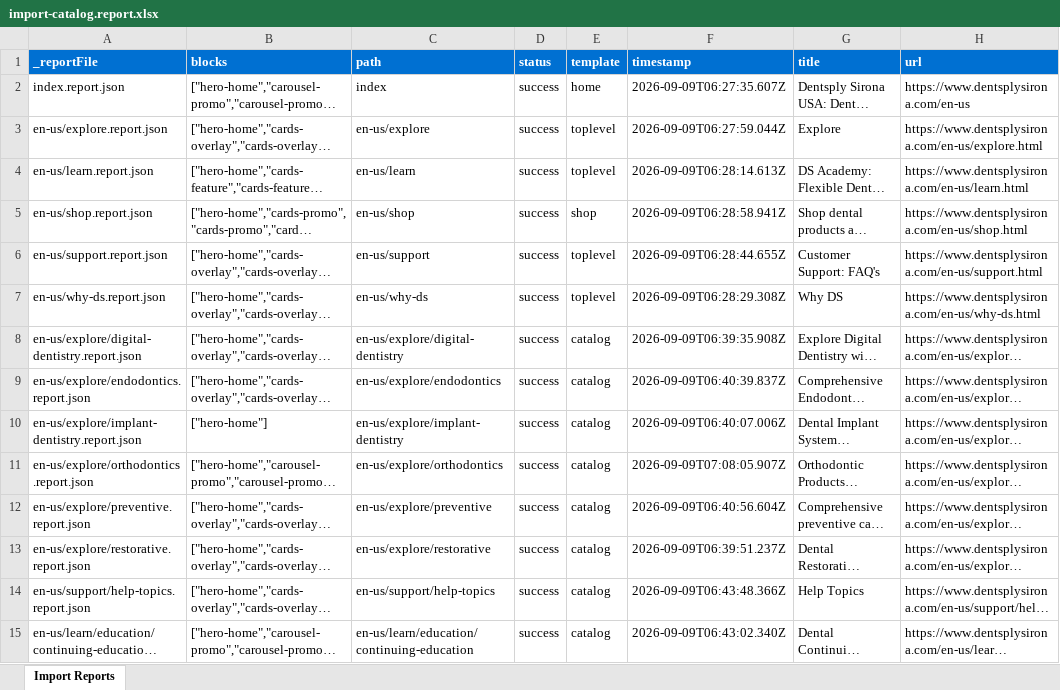
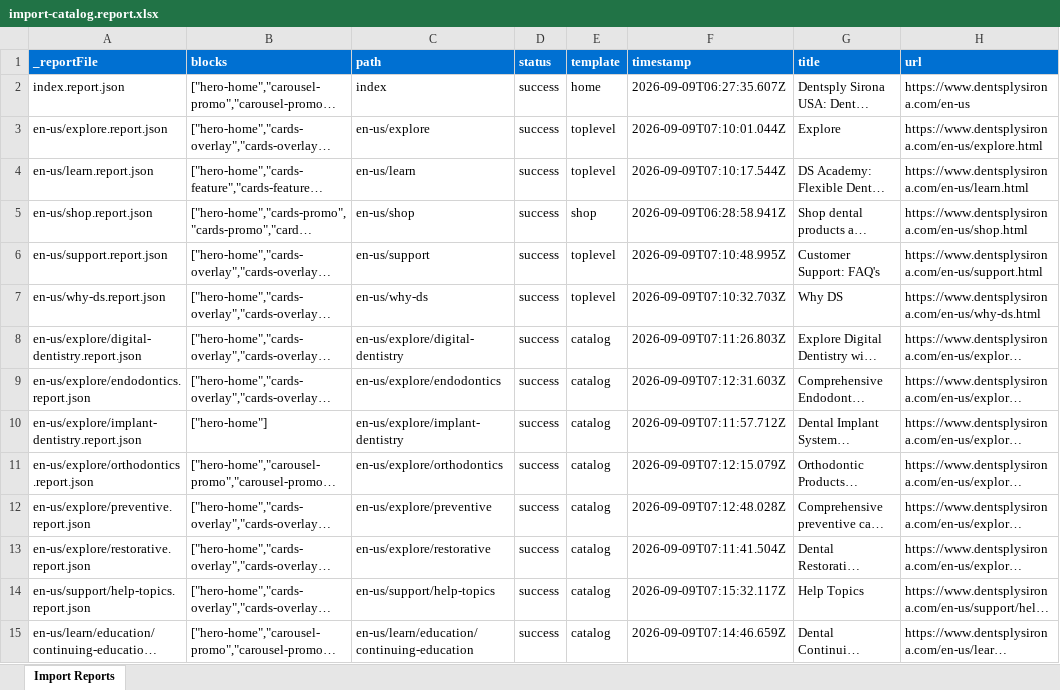
Before and after one commit to gabrielwalt/ds, an Excel workbook: tools/importer/reports/import-catalog.report.xlsx, sheet Import Reports, drawn as a sheet; only a part is shown; long unchanged cells end in …; values as stored, in another font and other column widths than the file's, no borders; the diff covers the shown part only; the diff names each change by its address in the sheet, - before the commit and + after, or states it on an @@ line.

Commit message:
Add 4 blocks, update importer
Automated migration updates generated by Experience Modernization Agent.

Changed files (34):
- blocks/cards-promo/cards-promo.css
- blocks/carousel-promo/carousel-promo.css
- blocks/header/header.css
- blocks/header/header.js
- blocks/hero-home/hero-home.css
- styles/styles.css
- tools/importer/reports/en-us/explore.report.json
- tools/importer/reports/en-us/explore/digital-dentistry.report.json
- tools/importer/reports/en-us/explore/digital-dentistry/brands/ds-core.report.json
- tools/importer/reports/en-us/explore/digital-dentistry/brands/primescan-2.report.json
- tools/importer/reports/en-us/explore/digital-dentistry/product-topics/digital-impression.report.json
- tools/importer/reports/en-us/explore/endodontics.report.json
- tools/importer/reports/en-us/explore/endodontics/brands/waveone-gold.report.json
- tools/importer/reports/en-us/explore/implant-dentistry.report.json
- tools/importer/reports/en-us/explore/implant-dentistry/brands/astra-tech-implant-system-ev.report.json
- tools/importer/reports/en-us/explore/implant-dentistry/product-topics/product-selection-guide.report.json
- tools/importer/reports/en-us/explore/orthodontics.report.json
- tools/importer/reports/en-us/explore/orthodontics/brands/suresmile-clear-aligner.report.json
- tools/importer/reports/en-us/explore/preventive.report.json
- tools/importer/reports/en-us/explore/preventive/brands/cavitron-300.report.json
- tools/importer/reports/en-us/explore/restorative.report.json
- tools/importer/reports/en-us/explore/restorative/brands/tph-spectra.report.json
- tools/importer/reports/en-us/index.report.json
- tools/importer/reports/en-us/learn.report.json
- tools/importer/reports/en-us/learn/education/continuing-education.report.json
- tools/importer/reports/en-us/learn/education/practice-management-marketing.report.json
- tools/importer/reports/en-us/support.report.json
- tools/importer/reports/en-us/support/help-topics.report.json
- tools/importer/reports/en-us/support/resources/download-center.report.json
- tools/importer/reports/en-us/why-ds.report.json
- tools/importer/reports/en-us/why-ds/our-programs/one-ds.report.json
- tools/importer/reports/import-catalog.report.xlsx
- tools/importer/reports/import-home.report.xlsx
- tools/importer/reports/import-toplevel.report.xlsx

```diff
--- a/tools/importer/reports/import-catalog.report.xlsx (sheet Import Reports)
+++ b/tools/importer/reports/import-catalog.report.xlsx (sheet Import Reports)
-F3 (timestamp): 2026-09-09T06:27:59.044Z
+F3 (timestamp): 2026-09-09T07:10:01.044Z
-F4 (timestamp): 2026-09-09T06:28:14.613Z
+F4 (timestamp): 2026-09-09T07:10:17.544Z
-F6 (timestamp): 2026-09-09T06:28:44.655Z
+F6 (timestamp): 2026-09-09T07:10:48.995Z
-F7 (timestamp): 2026-09-09T06:28:29.308Z
+F7 (timestamp): 2026-09-09T07:10:32.703Z
-F8 (timestamp): 2026-09-09T06:39:35.908Z
+F8 (timestamp): 2026-09-09T07:11:26.803Z
-F9 (timestamp): 2026-09-09T06:40:39.837Z
+F9 (timestamp): 2026-09-09T07:12:31.603Z
-F10 (timestamp): 2026-09-09T06:40:07.006Z
+F10 (timestamp): 2026-09-09T07:11:57.712Z
-F11 (timestamp): 2026-09-09T07:08:05.907Z
+F11 (timestamp): 2026-09-09T07:12:15.079Z
-F12 (timestamp): 2026-09-09T06:40:56.604Z
+F12 (timestamp): 2026-09-09T07:12:48.028Z
-F13 (timestamp): 2026-09-09T06:39:51.237Z
+F13 (timestamp): 2026-09-09T07:11:41.504Z
-F14 (timestamp): 2026-09-09T06:43:48.366Z
+F14 (timestamp): 2026-09-09T07:15:32.117Z
-F15 (timestamp): 2026-09-09T06:43:02.340Z
+F15 (timestamp): 2026-09-09T07:14:46.659Z
```
Also changed, not shown: 12 edited cells elsewhere in this sheet, tools/importer/reports/import-home.report.xlsx, tools/importer/reports/import-toplevel.report.xlsx, 31 other files.
